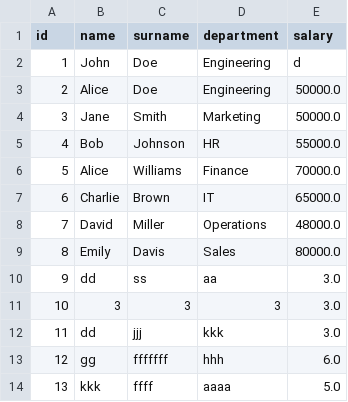
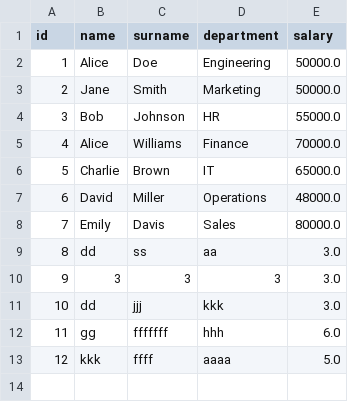
Before and after one commit to alonasaienko/prog, a CSV file: data.csv, drawn as a sheet; removed rows and columns are numbered as before the commit, all else as after; the diff names each change by its address in the sheet, - before the commit and + after, or states it on an @@ line.

```diff
--- a/data.csv
+++ b/data.csv
-row 2: 1 | John | Doe | Engineering | d
@@ column A (id) renumbered from row 2 down @@
```
Also changed, not shown: 2 other files.
